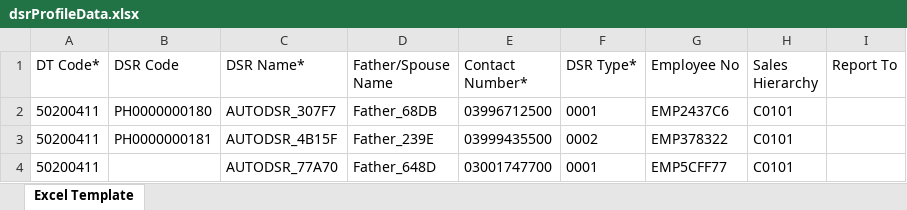
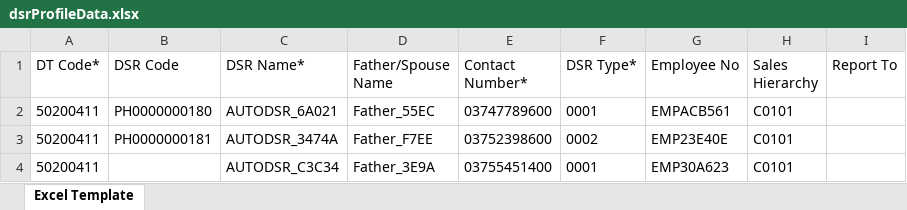
Before and after one commit to hadiimran00/ExcelGenerator, an Excel workbook: Resources/dsrProfileData.xlsx, sheet Excel Template, drawn as a sheet; only a part is shown; values as stored, in another font and other column widths than the file's, no borders; the diff names each change by its address in the sheet, - before the commit and + after, or states it on an @@ line.

```diff
--- a/Resources/dsrProfileData.xlsx (sheet Excel Template)
+++ b/Resources/dsrProfileData.xlsx (sheet Excel Template)
-C2 (DSR Name*): AUTODSR_307F7
+C2 (DSR Name*): AUTODSR_6A021
-D2 (Father/Spouse Name): Father_68DB
+D2 (Father/Spouse Name): Father_55EC
-E2 (Contact Number*): 03996712500
+E2 (Contact Number*): 03747789600
-G2 (Employee No): EMP2437C6
+G2 (Employee No): EMPACB561
-C3 (DSR Name*): AUTODSR_4B15F
+C3 (DSR Name*): AUTODSR_3474A
-D3 (Father/Spouse Name): Father_239E
+D3 (Father/Spouse Name): Father_F7EE
-E3 (Contact Number*): 03999435500
+E3 (Contact Number*): 03752398600
-G3 (Employee No): EMP378322
+G3 (Employee No): EMP23E40E
-C4 (DSR Name*): AUTODSR_77A70
+C4 (DSR Name*): AUTODSR_C3C34
-D4 (Father/Spouse Name): Father_648D
+D4 (Father/Spouse Name): Father_3E9A
-E4 (Contact Number*): 03001747700
+E4 (Contact Number*): 03755451400
-G4 (Employee No): EMP5CFF77
+G4 (Employee No): EMP30A623
```
Also changed, not shown: Resources/ExcelTemplateForOutletCreation.xlsx, Resources/ProductEnrichmentComponentApproval.xlsx, 4 other files.
